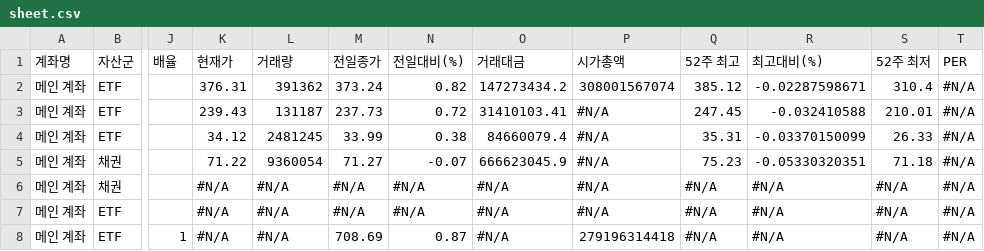
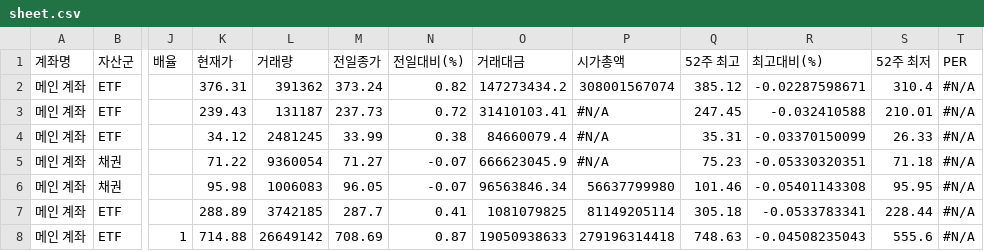
Before and after one commit to yr857511-cpu/-, a CSV file: sheet.csv, drawn as a sheet; only a part is shown, gaps mark what is left out; the diff covers the shown part only; the diff names each change by its address in the sheet, - before the commit and + after, or states it on an @@ line.

```diff
--- a/sheet.csv
+++ b/sheet.csv
-K6 (현재가): #N/A
+K6 (현재가): 95.98
-L6 (거래량): #N/A
+L6 (거래량): 1006083
-M6 (전일종가): #N/A
+M6 (전일종가): 96.05
-N6 (전일대비(%)): #N/A
+N6 (전일대비(%)): -0.07
-O6 (거래대금): #N/A
+O6 (거래대금): 96563846.34
-P6 (시가총액): #N/A
+P6 (시가총액): 56637799980
-Q6 (52주 최고): #N/A
+Q6 (52주 최고): 101.46
-R6 (최고대비(%)): #N/A
+R6 (최고대비(%)): -0.05401143308
-S6 (52주 최저): #N/A
+S6 (52주 최저): 95.95
-K7 (현재가): #N/A
+K7 (현재가): 288.89
-L7 (거래량): #N/A
+L7 (거래량): 3742185
-M7 (전일종가): #N/A
+M7 (전일종가): 287.7
-N7 (전일대비(%)): #N/A
+N7 (전일대비(%)): 0.41
-O7 (거래대금): #N/A
+O7 (거래대금): 1081079825
-P7 (시가총액): #N/A
+P7 (시가총액): 81149205114
-Q7 (52주 최고): #N/A
+Q7 (52주 최고): 305.18
-R7 (최고대비(%)): #N/A
+R7 (최고대비(%)): -0.0533783341
-S7 (52주 최저): #N/A
+S7 (52주 최저): 228.44
-K8 (현재가): #N/A
+K8 (현재가): 714.88
-L8 (거래량): #N/A
+L8 (거래량): 26649142
-O8 (거래대금): #N/A
+O8 (거래대금): 19050938633
-Q8 (52주 최고): #N/A
+Q8 (52주 최고): 748.63
-R8 (최고대비(%)): #N/A
+R8 (최고대비(%)): -0.04508235043
-S8 (52주 최저): #N/A
+S8 (52주 최저): 555.6
```
Also changed, not shown: 141 edited cells elsewhere in this file.
